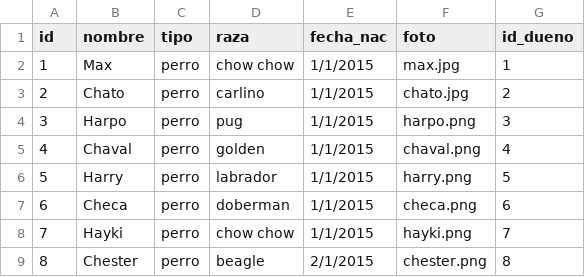
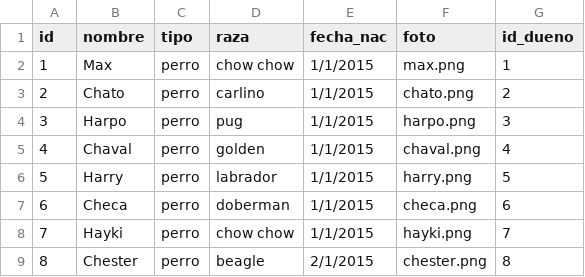
Before and after one commit to callofmano/ProyectoP, a CSV file: archivo/mascotas.csv, drawn as a sheet; only a part is shown.

```diff
--- a/archivo/mascotas.csv
+++ b/archivo/mascotas.csv
@@ -1,4 +1,4 @@
 id;nombre;tipo;raza;fecha_nac;foto;id_dueno
-1;Max;perro;chow chow;1/1/2015;max.jpg;1
-2;Chato;perro;carlino;1/1/2015;chato.jpg;2
+1;Max;perro;chow chow;1/1/2015;max.png;1
+2;Chato;perro;carlino;1/1/2015;chato.png;2
 3;Harpo;perro;pug;1/1/2015;harpo.png;3
```
Also changed, not shown: 28 other files.
